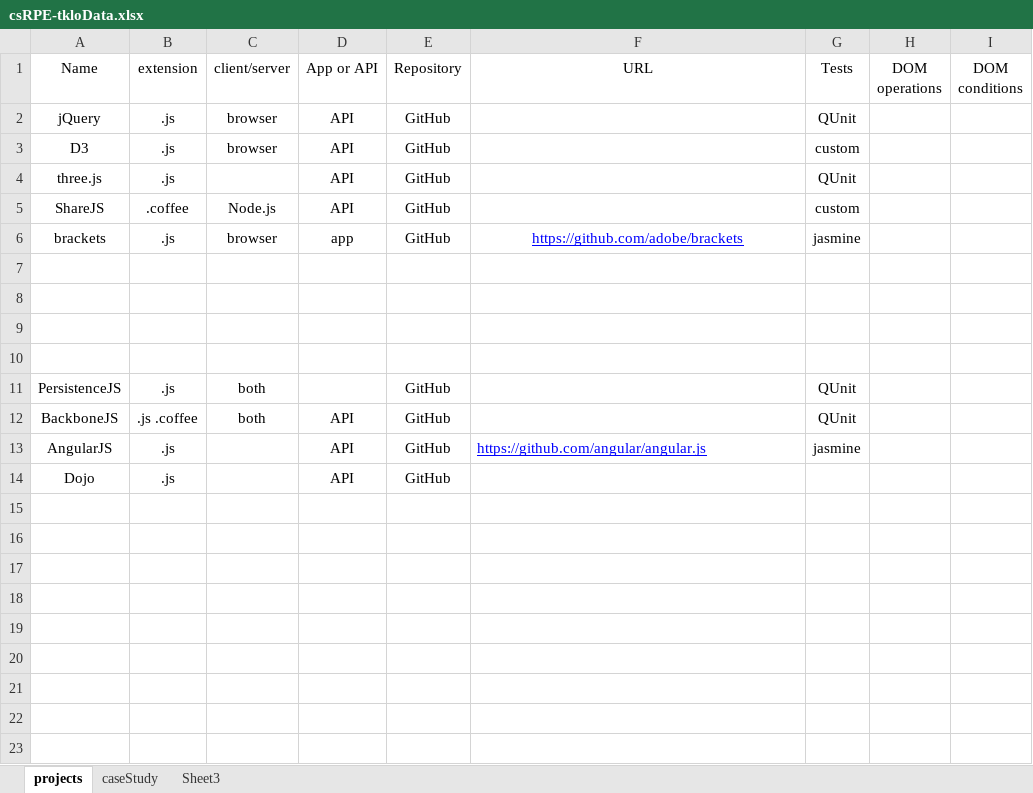
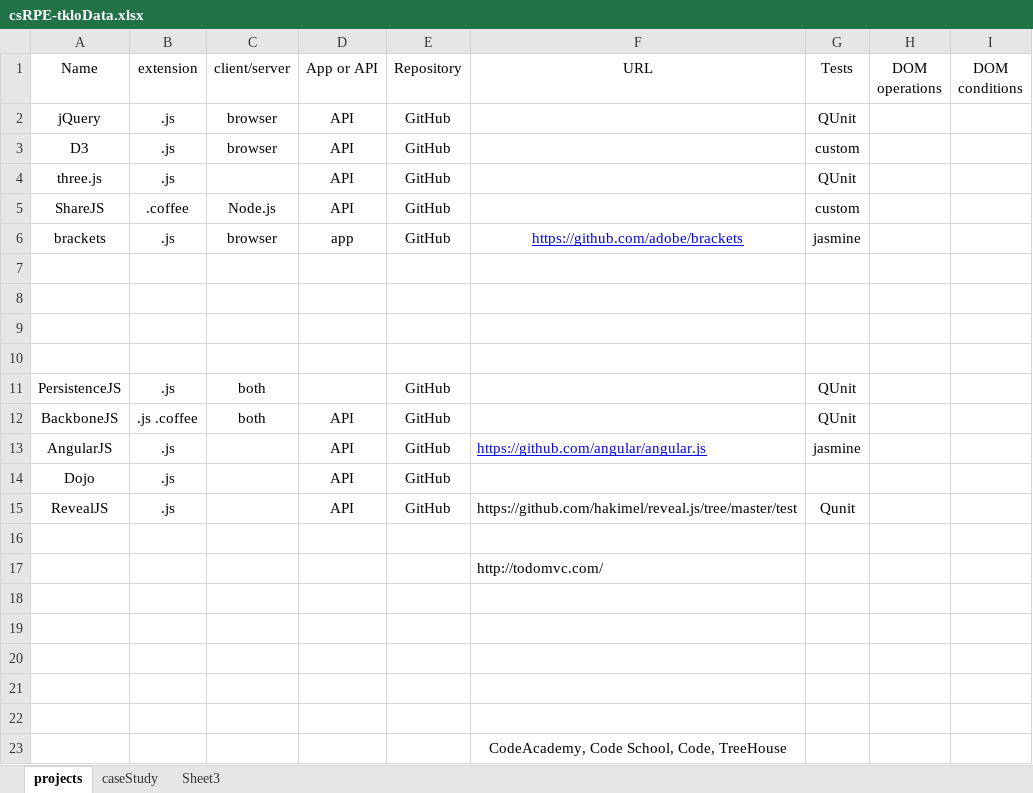
Before and after one commit to jamestklo/ConcolicJS, an Excel workbook: docs/csRPE-tkloData.xlsx, sheet projects, drawn as a sheet; values as stored, in another font and other column widths than the file's, no borders; the diff names each change by its address in the sheet, - before the commit and + after, or states it on an @@ line.

```diff
--- a/docs/csRPE-tkloData.xlsx (sheet projects)
+++ b/docs/csRPE-tkloData.xlsx (sheet projects)
+row 15: RevealJS | .js |  | API | GitHub | https://github.com/hakimel/reveal.js/tree/master/test | Qunit
+row 16: (empty)
+row 17:  |  |  |  |  | http://todomvc.com/
+row 18: (empty)
+row 19: (empty)
+row 20: (empty)
+row 21: (empty)
+row 22: (empty)
+row 23:  |  |  |  |  | CodeAcademy, Code School, Code, TreeHouse
```
Also changed, not shown: 11 other files.
